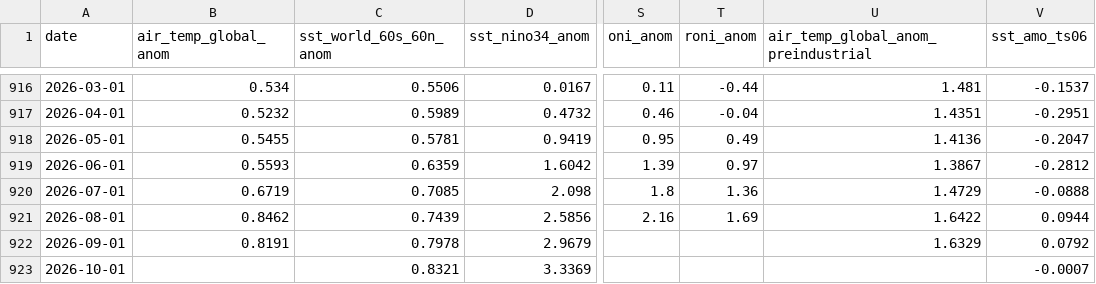
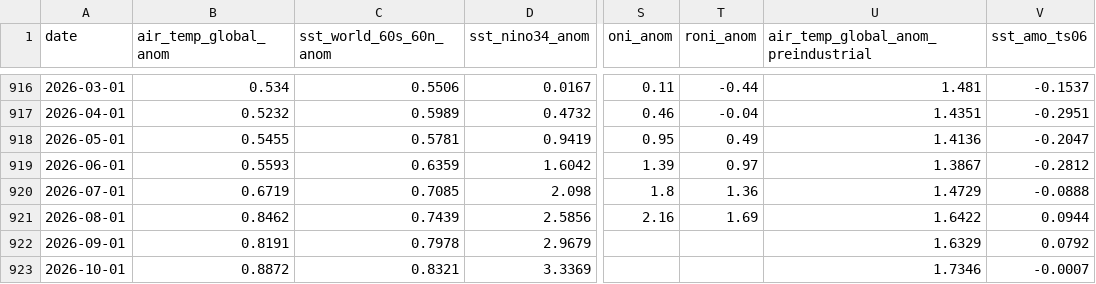
Before and after one commit to yasumorishima/earth-vital-signs, a CSV file: data/climate_monthly_panel.csv, drawn as a sheet; only a part is shown, gaps mark what is left out; the diff names each change by its address in the sheet, - before the commit and + after, or states it on an @@ line.

```diff
--- a/data/climate_monthly_panel.csv
+++ b/data/climate_monthly_panel.csv
-B923 (air_temp_global_anom): (empty)
+B923 (air_temp_global_anom): 0.8872
-U923: (empty)
+U923: 1.7346
```
Also changed, not shown: data/co2_daily_mauna_loa.csv, 2 other files.
